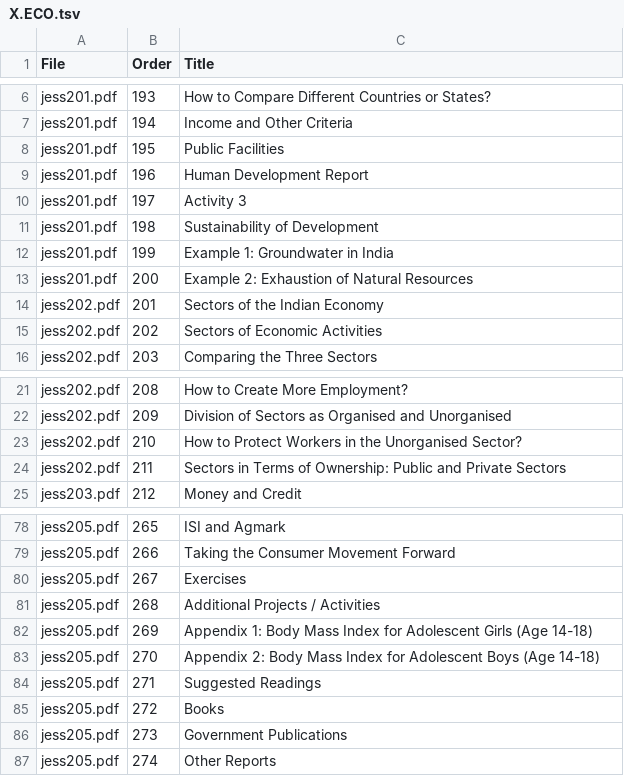
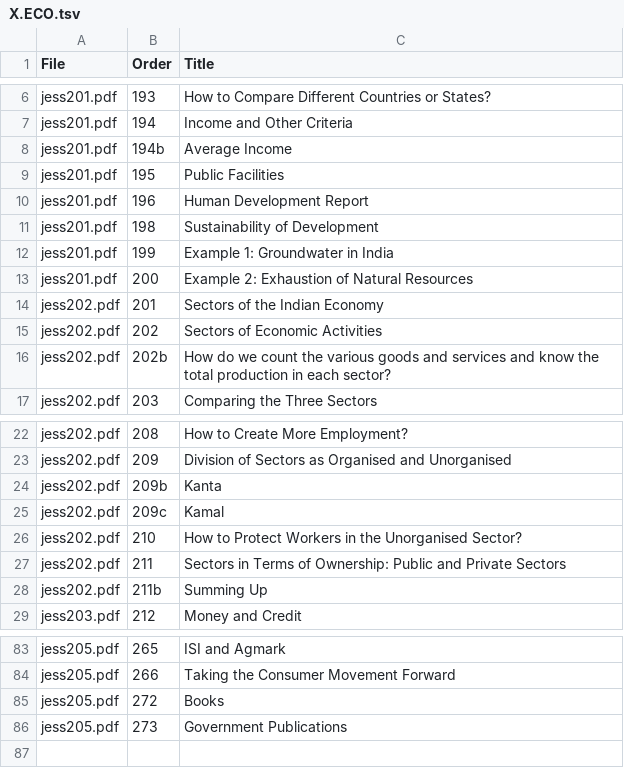
Before and after one commit to kirubaLS/research-sample, a TSV file: backend/scripts/heading_audit_data/X.ECO.tsv, drawn as a sheet; only a part is shown, gaps mark what is left out; removed rows and columns are numbered as before the commit, all else as after; the diff covers the shown part only; the diff names each change by its address in the sheet, - before the commit and + after, or states it on an @@ line.

```diff
--- a/backend/scripts/heading_audit_data/X.ECO.tsv
+++ b/backend/scripts/heading_audit_data/X.ECO.tsv
+row 8: jess201.pdf | 194b | Average Income
-row 10: jess201.pdf | 197 | Activity 3
+row 16: jess202.pdf | 202b | How do we count the various goods and services and know the total production in each sector?
+row 24: jess202.pdf | 209b | Kanta
+row 25: jess202.pdf | 209c | Kamal
+row 28: jess202.pdf | 211b | Summing Up
-row 80: jess205.pdf | 267 | Exercises
-row 81: jess205.pdf | 268 | Additional Projects / Activities
-row 82: jess205.pdf | 269 | Appendix 1: Body Mass Index for Adolescent Girls (Age 14-18)
-row 83: jess205.pdf | 270 | Appendix 2: Body Mass Index for Adolescent Boys (Age 14-18)
-row 84: jess205.pdf | 271 | Suggested Readings
-row 87: jess205.pdf | 274 | Other Reports
```
Also changed, not shown: 2 added rows, 1 removed row and 2 edited cells elsewhere in this file, 5 other files.
